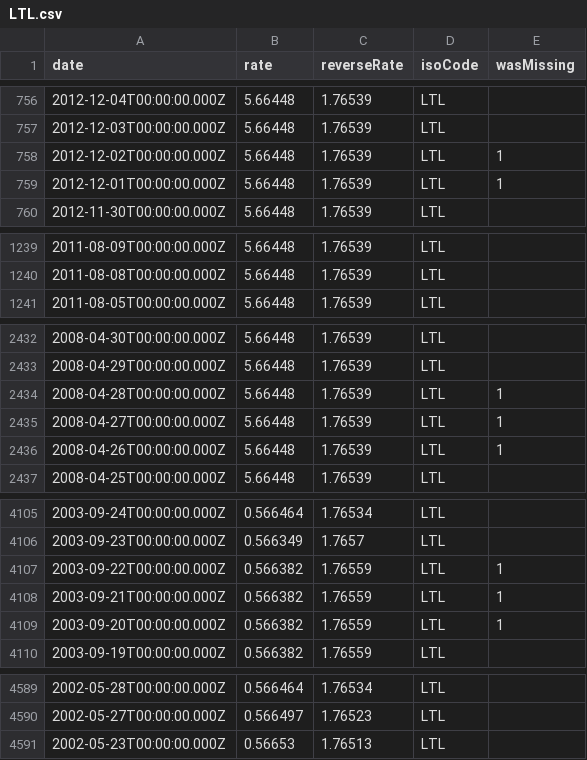
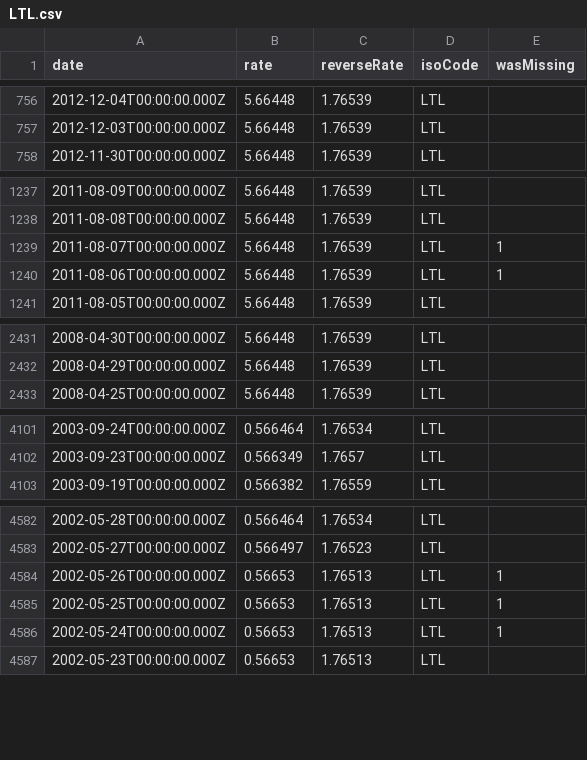
Before and after one commit to LubomirGeorgiev/bnb-currency-exchange-rates, a CSV file: data/LTL.csv, drawn as a sheet; only a part is shown, gaps mark what is left out; removed rows and columns are numbered as before the commit, all else as after; the diff covers the shown part only; the diff names each change by its address in the sheet, - before the commit and + after, or states it on an @@ line.

Commit message:
Update exchange rates

```diff
--- a/data/LTL.csv
+++ b/data/LTL.csv
-row 758: 2012-12-02T00:00:00.000Z | 5.66448 | 1.76539 | LTL | 1
-row 759: 2012-12-01T00:00:00.000Z | 5.66448 | 1.76539 | LTL | 1
+row 1239: 2011-08-07T00:00:00.000Z | 5.66448 | 1.76539 | LTL | 1
+row 1240: 2011-08-06T00:00:00.000Z | 5.66448 | 1.76539 | LTL | 1
-row 2434: 2008-04-28T00:00:00.000Z | 5.66448 | 1.76539 | LTL | 1
-row 2435: 2008-04-27T00:00:00.000Z | 5.66448 | 1.76539 | LTL | 1
-row 2436: 2008-04-26T00:00:00.000Z | 5.66448 | 1.76539 | LTL | 1
-row 4107: 2003-09-22T00:00:00.000Z | 0.566382 | 1.76559 | LTL | 1
-row 4108: 2003-09-21T00:00:00.000Z | 0.566382 | 1.76559 | LTL | 1
-row 4109: 2003-09-20T00:00:00.000Z | 0.566382 | 1.76559 | LTL | 1
+row 4584: 2002-05-26T00:00:00.000Z | 0.56653 | 1.76513 | LTL | 1
+row 4585: 2002-05-25T00:00:00.000Z | 0.56653 | 1.76513 | LTL | 1
+row 4586: 2002-05-24T00:00:00.000Z | 0.56653 | 1.76513 | LTL | 1
```
Also changed, not shown: 1 removed row elsewhere in this file, data/CNY.csv, data/DKK.csv, 39 other files.
